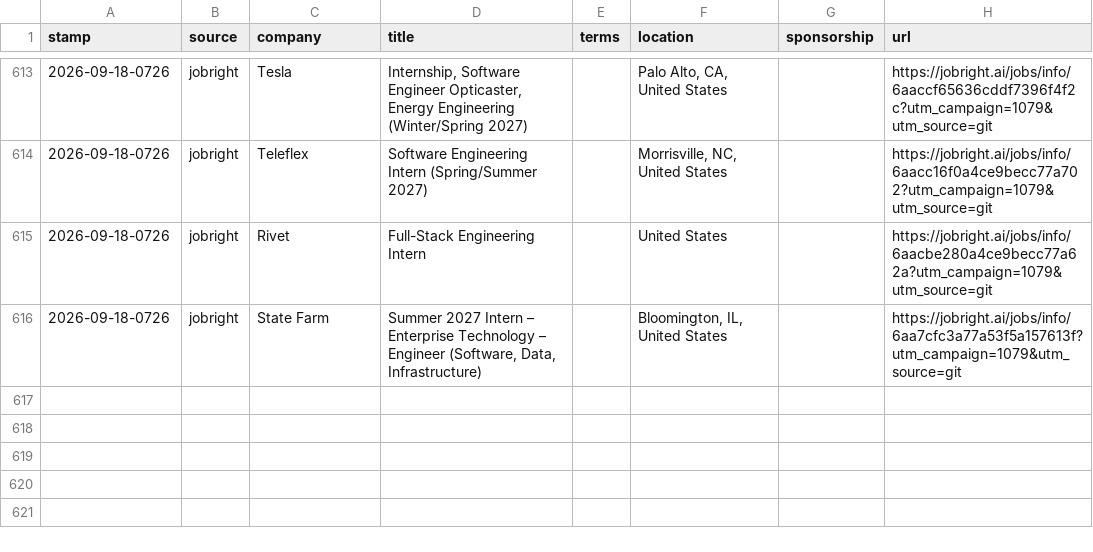
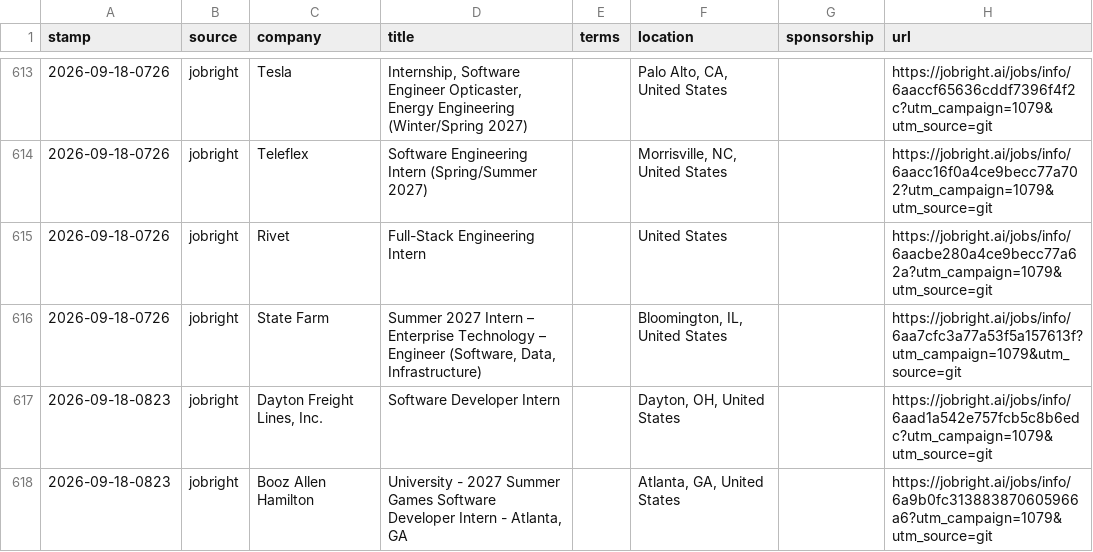
Before and after one commit to JacquesAttinger/job-watcher, a CSV file: alerts.csv, drawn as a sheet; only a part is shown, gaps mark what is left out; the diff names each change by its address in the sheet, - before the commit and + after, or states it on an @@ line.

```diff
--- a/alerts.csv
+++ b/alerts.csv
+row 617: 2026-09-18-0823 | jobright | Dayton Freight Lines, Inc. | Software Developer Intern |  | Dayton, OH, United States |  | https://jobright.ai/jobs/info/6aad1a542e757fcb5c8b6edc?utm_campaign=1079&utm_source=git
+row 618: 2026-09-18-0823 | jobright | Booz Allen Hamilton | University - 2027 Summer Games Software Developer Intern - Atlanta, GA |  | Atlanta, GA, United States |  | https://jobright.ai/jobs/info/6a9b0fc313883870605966a6?utm_campaign=1079&utm_source=git
```
Also changed, not shown: 2 other files.
